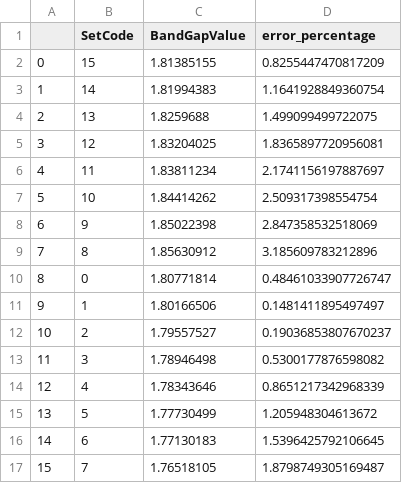
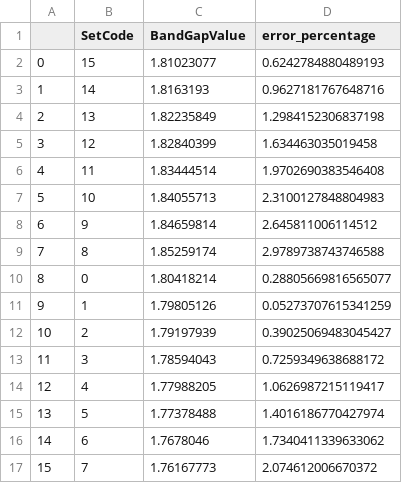
Before and after one commit to HarishKumarSedu/IVM6311_Validation, a CSV file: measurements/TempBandgap/Bandgap_20C.csv, drawn as a sheet.

Commit message:
Bandgap temperature data added

```diff
--- a/measurements/TempBandgap/Bandgap_20C.csv
+++ b/measurements/TempBandgap/Bandgap_20C.csv
@@ -1,17 +1,17 @@
 ,SetCode,BandGapValue,error_percentage
-0,15,1.81385155,0.8255447470817209
-1,14,1.81994383,1.1641928849360754
-2,13,1.8259688,1.499099499722075
-3,12,1.83204025,1.8365897720956081
-4,11,1.83811234,2.1741156197887697
-5,10,1.84414262,2.509317398554754
-6,9,1.85022398,2.847358532518069
-7,8,1.85630912,3.185609783212896
-8,0,1.80771814,0.48461033907726747
-9,1,1.80166506,0.1481411895497497
-10,2,1.79557527,0.19036853807670237
-11,3,1.78946498,0.5300177876598082
-12,4,1.78343646,0.8651217342968339
-13,5,1.77730499,1.205948304613672
-14,6,1.77130183,1.5396425792106645
-15,7,1.76518105,1.8798749305169487
+0,15,1.81023077,0.6242784880489193
+1,14,1.8163193,0.9627181767648716
+2,13,1.82235849,1.2984152306837198
+3,12,1.82840399,1.634463035019458
+4,11,1.83444514,1.9702690383546408
+5,10,1.84055713,2.3100127848804983
+6,9,1.84659814,2.645811006114512
+7,8,1.85259174,2.9789738743746588
+8,0,1.80418214,0.28805669816565077
+9,1,1.79805126,0.05273707615341259
+10,2,1.79197939,0.39025069483045427
+11,3,1.78594043,0.7259349638688172
+12,4,1.77988205,1.0626987215119417
+13,5,1.77378488,1.4016186770427974
+14,6,1.7678046,1.7340411339633062
+15,7,1.76167773,2.074612006670372
```
Also changed, not shown: 24 other files.
